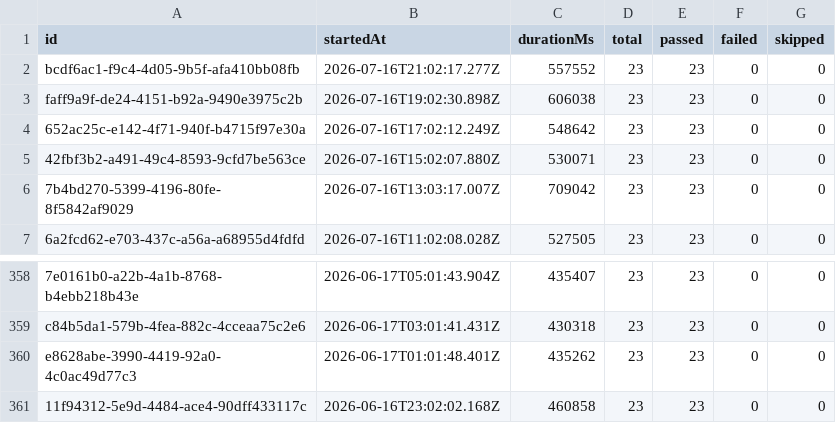
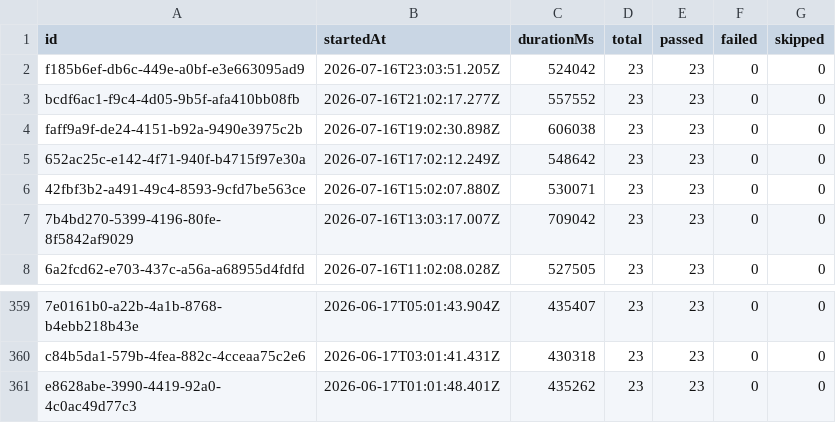
Before and after one commit to Shunyalabsai/widgets-automation, a CSV file: docs/exports/all-runs-summary.csv, drawn as a sheet; only a part is shown, gaps mark what is left out.

```diff
--- a/docs/exports/all-runs-summary.csv
+++ b/docs/exports/all-runs-summary.csv
@@ -1,2 +1,3 @@
 id,startedAt,durationMs,total,passed,failed,skipped
+f185b6ef-db6c-449e-a0bf-e3e663095ad9,2026-07-16T23:03:51.205Z,524042,23,23,0,0
 bcdf6ac1-f9c4-4d05-9b5f-afa410bb08fb,2026-07-16T21:02:17.277Z,557552,23,23,0,0
@@ -360,2 +361 @@ c84b5da1-579b-4fea-882c-4cceaa75c2e6,2026-06-17T03:01:41.431Z,430318,23,23,0,0
 e8628abe-3990-4419-92a0-4c0ac49d77c3,2026-06-17T01:01:48.401Z,435262,23,23,0,0
-11f94312-5e9d-4484-ace4-90dff433117c,2026-06-16T23:02:02.168Z,460858,23,23,0,0
```
Also changed, not shown: docs/exports/current-run.csv, 2 other files.
